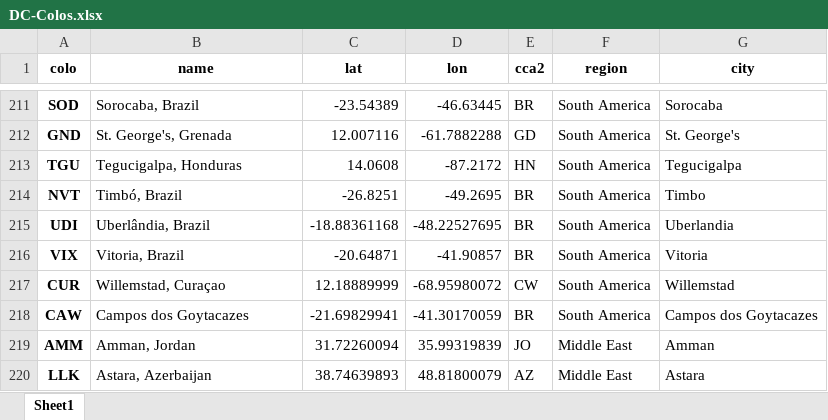
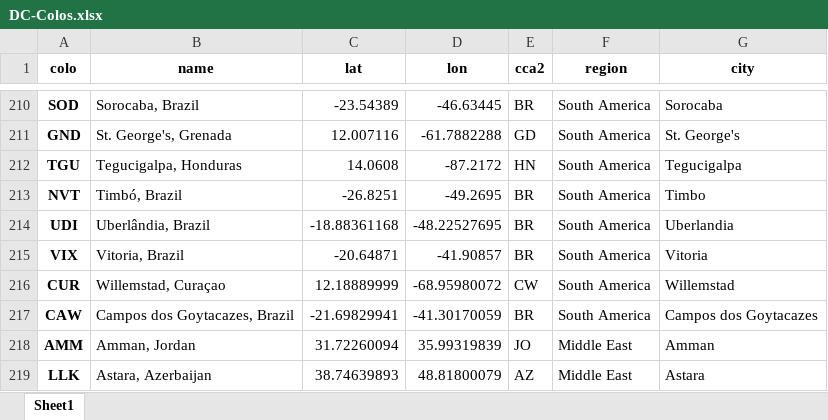
Before and after one commit to Netrvin/cloudflare-colo-list, an Excel workbook: DC-Colos.xlsx, sheet Sheet1, drawn as a sheet; only a part is shown, gaps mark what is left out; values as stored, in another font and other column widths than the file's, no borders; addresses are those after the commit; the diff covers the shown part only; the diff names each change by its address in the sheet, - before the commit and + after, or states it on an @@ line.

```diff
--- a/DC-Colos.xlsx (sheet Sheet1)
+++ b/DC-Colos.xlsx (sheet Sheet1)
-B217 (name): Campos dos Goytacazes
+B217 (name): Campos dos Goytacazes, Brazil
```
Also changed, not shown: 2 added rows, 4 removed rows and 17 edited cells elsewhere in this sheet, 2 other files.
